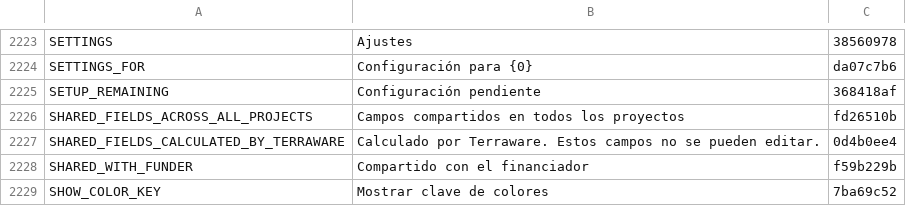
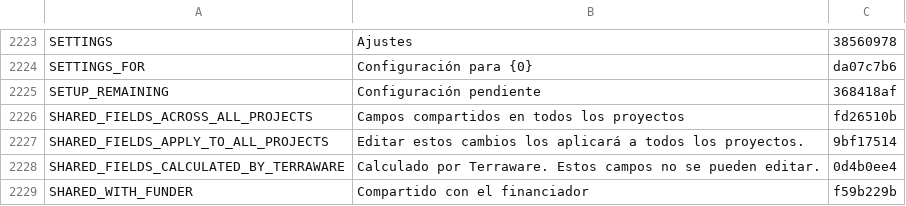
Before and after one commit to terraware/terraware-web, a CSV file: src/strings/csv/es.csv, drawn as a sheet; only a part is shown, gaps mark what is left out; the shorter side is filled out with more unchanged rows.

```diff
--- a/src/strings/csv/es.csv
+++ b/src/strings/csv/es.csv
@@ -2231,2 +2231,3 @@ SETUP_REMAINING,Configuración pendiente,368418af
 SHARED_FIELDS_ACROSS_ALL_PROJECTS,Campos compartidos en todos los proyectos,fd26510b
+SHARED_FIELDS_APPLY_TO_ALL_PROJECTS,Editar estos cambios los aplicará a todos los proyectos.,9bf17514
 SHARED_FIELDS_CALCULATED_BY_TERRAWARE,Calculado por Terraware. Estos campos no se pueden editar.,0d4b0ee4
```
Also changed, not shown: src/strings/csv/en.csv, src/strings/csv/fr.csv, 2 other files.
